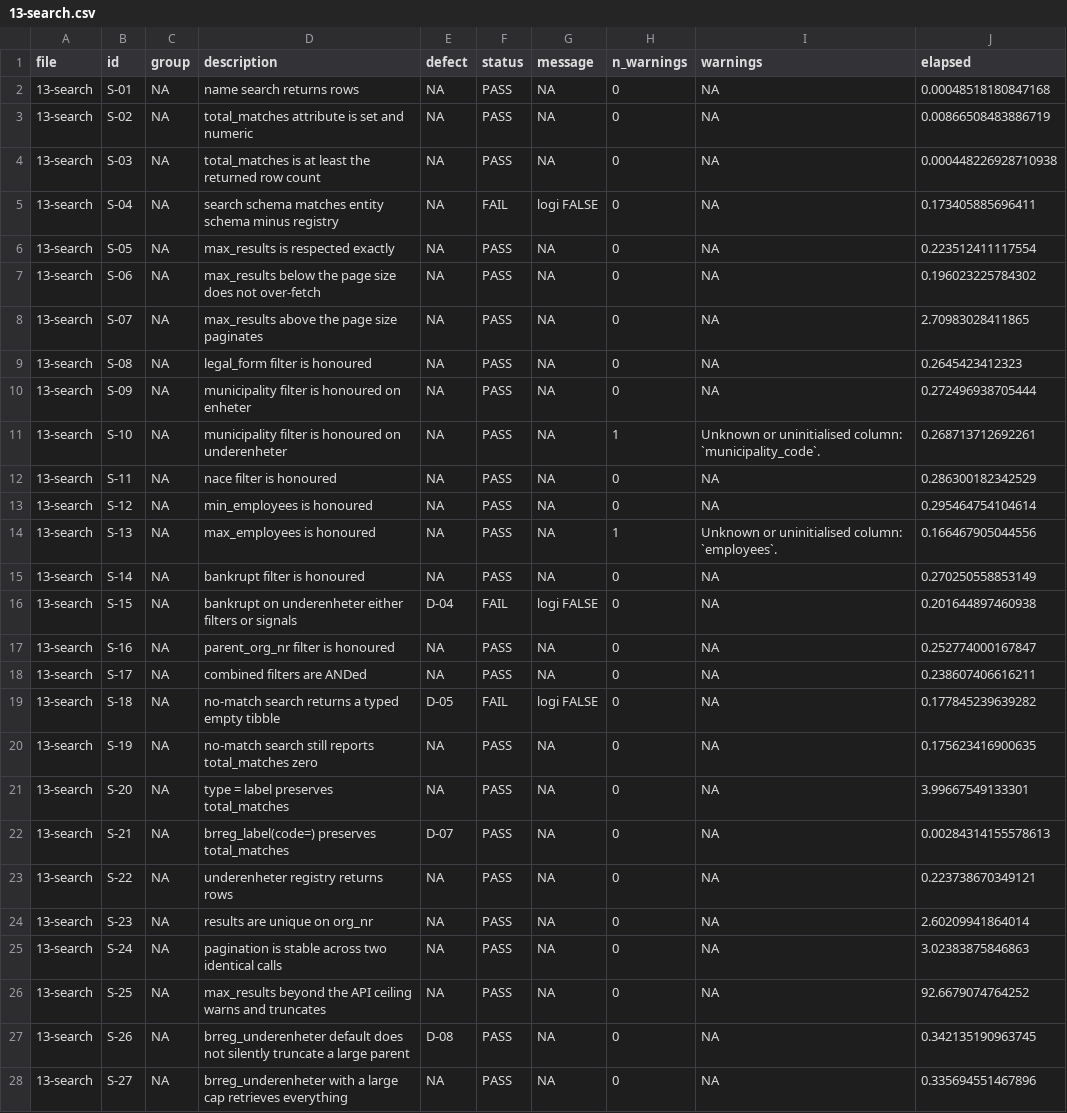
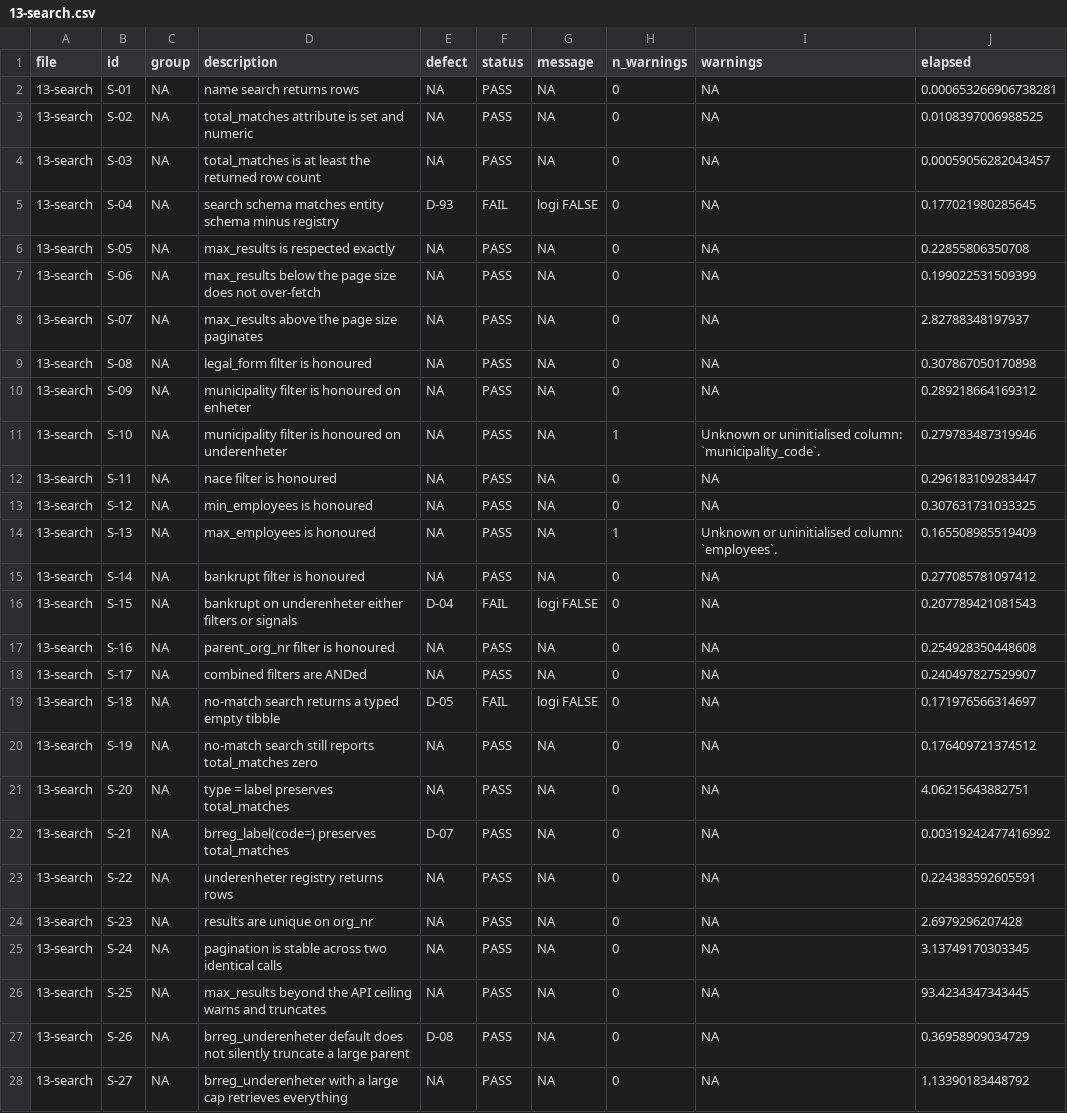
Before and after one commit to sondreskarsten/tidybrreg-stresstest, a CSV file: results/13-search.csv, drawn as a sheet; only a part is shown; the diff covers the shown part only.

```diff
--- a/results/13-search.csv
+++ b/results/13-search.csv
@@ -1,28 +1,28 @@
 "file","id","group","description","defect","status","message","n_warnings","warnings","elapsed"
-"13-search","S-01",NA,"name search returns rows",NA,"PASS",NA,0,NA,0.00048518180847168
-"13-search","S-02",NA,"total_matches attribute is set and numeric",NA,"PASS",NA,0,NA,0.00866508483886719
-"13-search","S-03",NA,"total_matches is at least the returned row count",NA,"PASS",NA,0,NA,0.000448226928710938
-"13-search","S-04",NA,"search schema matches entity schema minus registry",NA,"FAIL"," logi FALSE",0,NA,0.173405885696411
-"13-search","S-05",NA,"max_results is respected exactly",NA,"PASS",NA,0,NA,0.223512411117554
-"13-search","S-06",NA,"max_results below the page size does not over-fetch",NA,"PASS",NA,0,NA,0.196023225784302
-"13-search","S-07",NA,"max_results above the page size paginates",NA,"PASS",NA,0,NA,2.70983028411865
-"13-search","S-08",NA,"legal_form filter is honoured",NA,"PASS",NA,0,NA,0.2645423412323
-"13-search","S-09",NA,"municipality filter is honoured on enheter",NA,"PASS",NA,0,NA,0.272496938705444
-"13-search","S-10",NA,"municipality filter is honoured on underenheter",NA,"PASS",NA,1,"Unknown or uninitialised column: `municipality_code`.",0.268713712692261
-"13-search","S-11",NA,"nace filter is honoured",NA,"PASS",NA,0,NA,0.286300182342529
-"13-search","S-12",NA,"min_employees is honoured",NA,"PASS",NA,0,NA,0.295464754104614
-"13-search","S-13",NA,"max_employees is honoured",NA,"PASS",NA,1,"Unknown or uninitialised column: `employees`.",0.166467905044556
-"13-search","S-14",NA,"bankrupt filter is honoured",NA,"PASS",NA,0,NA,0.270250558853149
-"13-search","S-15",NA,"bankrupt on underenheter either filters or signals","D-04","FAIL"," logi FALSE",0,NA,0.201644897460938
-"13-search","S-16",NA,"parent_org_nr filter is honoured",NA,"PASS",NA,0,NA,0.252774000167847
-"13-search","S-17",NA,"combined filters are ANDed",NA,"PASS",NA,0,NA,0.238607406616211
-"13-search","S-18",NA,"no-match search returns a typed empty tibble","D-05","FAIL"," logi FALSE",0,NA,0.177845239639282
-"13-search","S-19",NA,"no-match search still reports total_matches zero",NA,"PASS",NA,0,NA,0.175623416900635
-"13-search","S-20",NA,"type = label preserves total_matches",NA,"PASS",NA,0,NA,3.99667549133301
-"13-search","S-21",NA,"brreg_label(code=) preserves total_matches","D-07","PASS",NA,0,NA,0.00284314155578613
-"13-search","S-22",NA,"underenheter registry returns rows",NA,"PASS",NA,0,NA,0.223738670349121
-"13-search","S-23",NA,"results are unique on org_nr",NA,"PASS",NA,0,NA,2.60209941864014
-"13-search","S-24",NA,"pagination is stable across two identical calls",NA,"PASS",NA,0,NA,3.02383875846863
-"13-search","S-25",NA,"max_results beyond the API ceiling warns and truncates",NA,"PASS",NA,0,NA,92.6679074764252
-"13-search","S-26",NA,"brreg_underenheter default does not silently truncate a large parent","D-08","PASS",NA,0,NA,0.342135190963745
-"13-search","S-27",NA,"brreg_underenheter with a large cap retrieves everything",NA,"PASS",NA,0,NA,0.335694551467896
+"13-search","S-01",NA,"name search returns rows",NA,"PASS",NA,0,NA,0.000653266906738281
+"13-search","S-02",NA,"total_matches attribute is set and numeric",NA,"PASS",NA,0,NA,0.0108397006988525
+"13-search","S-03",NA,"total_matches is at least the returned row count",NA,"PASS",NA,0,NA,0.00059056282043457
+"13-search","S-04",NA,"search schema matches entity schema minus registry","D-93","FAIL"," logi FALSE",0,NA,0.177021980285645
+"13-search","S-05",NA,"max_results is respected exactly",NA,"PASS",NA,0,NA,0.22855806350708
+"13-search","S-06",NA,"max_results below the page size does not over-fetch",NA,"PASS",NA,0,NA,0.199022531509399
+"13-search","S-07",NA,"max_results above the page size paginates",NA,"PASS",NA,0,NA,2.82788348197937
+"13-search","S-08",NA,"legal_form filter is honoured",NA,"PASS",NA,0,NA,0.307867050170898
+"13-search","S-09",NA,"municipality filter is honoured on enheter",NA,"PASS",NA,0,NA,0.289218664169312
+"13-search","S-10",NA,"municipality filter is honoured on underenheter",NA,"PASS",NA,1,"Unknown or uninitialised column: `municipality_code`.",0.279783487319946
+"13-search","S-11",NA,"nace filter is honoured",NA,"PASS",NA,0,NA,0.296183109283447
+"13-search","S-12",NA,"min_employees is honoured",NA,"PASS",NA,0,NA,0.307631731033325
+"13-search","S-13",NA,"max_employees is honoured",NA,"PASS",NA,1,"Unknown or uninitialised column: `employees`.",0.165508985519409
+"13-search","S-14",NA,"bankrupt filter is honoured",NA,"PASS",NA,0,NA,0.277085781097412
+"13-search","S-15",NA,"bankrupt on underenheter either filters or signals","D-04","FAIL"," logi FALSE",0,NA,0.207789421081543
+"13-search","S-16",NA,"parent_org_nr filter is honoured",NA,"PASS",NA,0,NA,0.254928350448608
+"13-search","S-17",NA,"combined filters are ANDed",NA,"PASS",NA,0,NA,0.240497827529907
+"13-search","S-18",NA,"no-match search returns a typed empty tibble","D-05","FAIL"," logi FALSE",0,NA,0.171976566314697
+"13-search","S-19",NA,"no-match search still reports total_matches zero",NA,"PASS",NA,0,NA,0.176409721374512
+"13-search","S-20",NA,"type = label preserves total_matches",NA,"PASS",NA,0,NA,4.06215643882751
+"13-search","S-21",NA,"brreg_label(code=) preserves total_matches","D-07","PASS",NA,0,NA,0.00319242477416992
+"13-search","S-22",NA,"underenheter registry returns rows",NA,"PASS",NA,0,NA,0.224383592605591
+"13-search","S-23",NA,"results are unique on org_nr",NA,"PASS",NA,0,NA,2.6979296207428
+"13-search","S-24",NA,"pagination is stable across two identical calls",NA,"PASS",NA,0,NA,3.13749170303345
+"13-search","S-25",NA,"max_results beyond the API ceiling warns and truncates",NA,"PASS",NA,0,NA,93.4234347343445
+"13-search","S-26",NA,"brreg_underenheter default does not silently truncate a large parent","D-08","PASS",NA,0,NA,0.36958909034729
+"13-search","S-27",NA,"brreg_underenheter with a large cap retrieves everything",NA,"PASS",NA,0,NA,1.13390183448792
```
Also changed, not shown: 7 edited cells elsewhere in this file, results/12-entity.csv, 7 other files.
